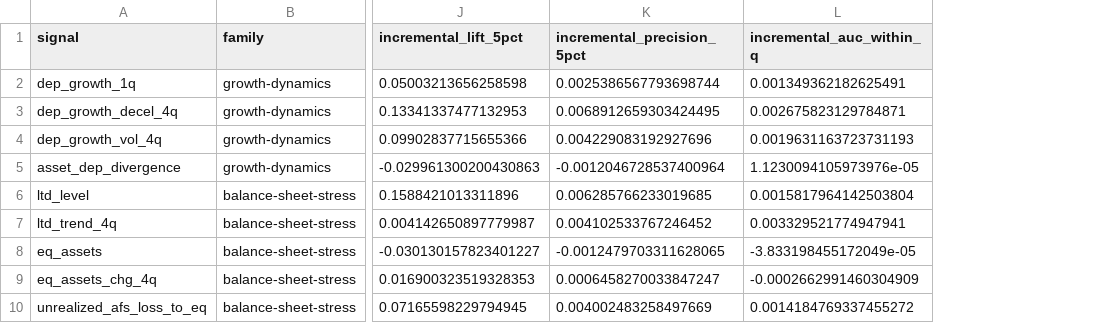
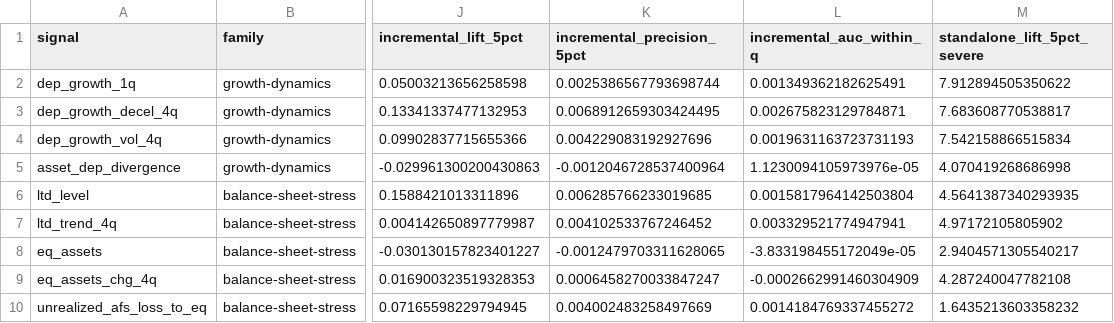
Before and after one commit to lgoyal6/flightrisk, a CSV file: reports/ablations.csv, drawn as a sheet; only a part is shown, gaps mark what is left out; the diff names each change by its address in the sheet, - before the commit and + after, or states it on an @@ line.

```diff
--- a/reports/ablations.csv
+++ b/reports/ablations.csv
+column M (standalone_lift_5pct_severe), rows 2-10: 7.912894505350622 | 7.683608770538817 | 7.542158866515834 | 4.070419268686998 | 4.5641387340293935 | 4.97172105805902 | 2.9404571305540217 | 4.287240047782108 | 1.6435213603358232
```
Also changed, not shown: reports/signal_scorecards.csv, 4 other files.
